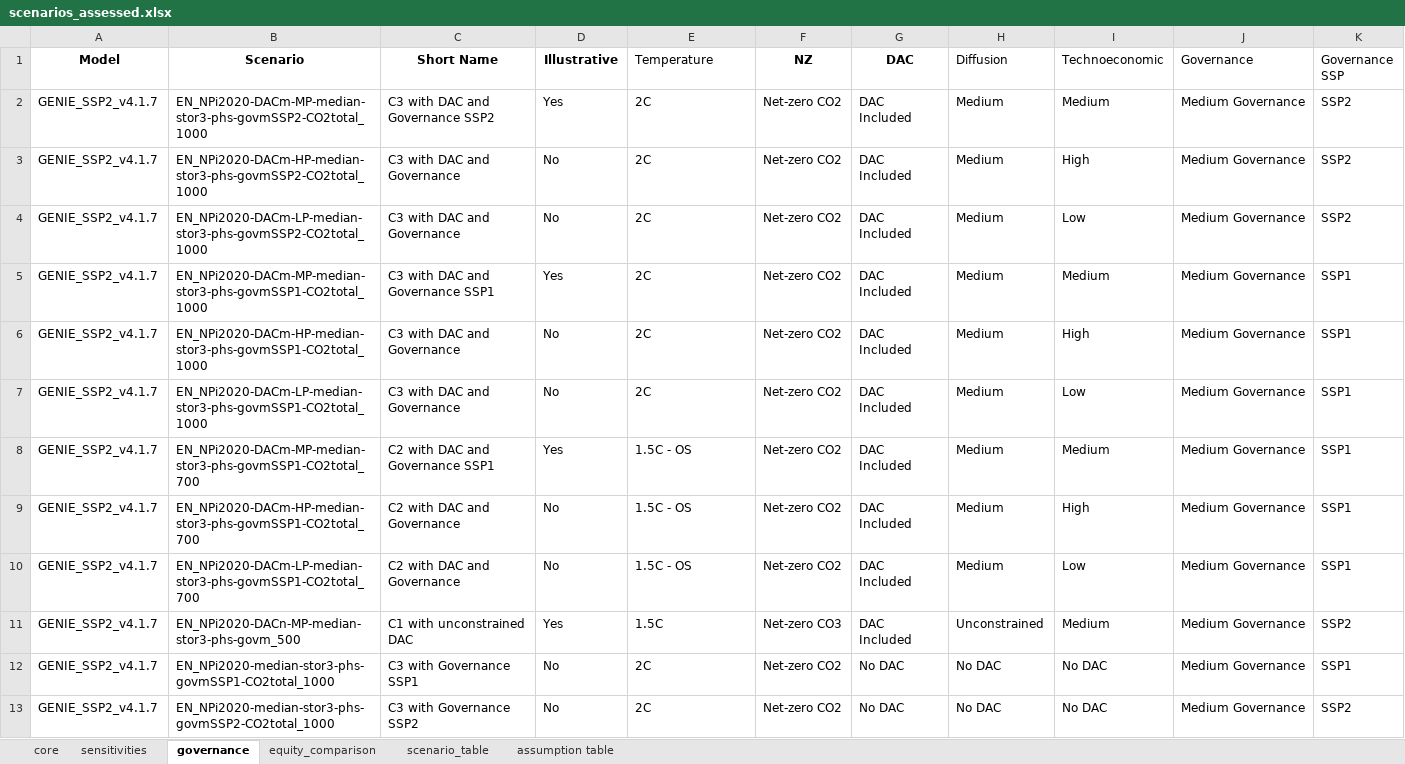
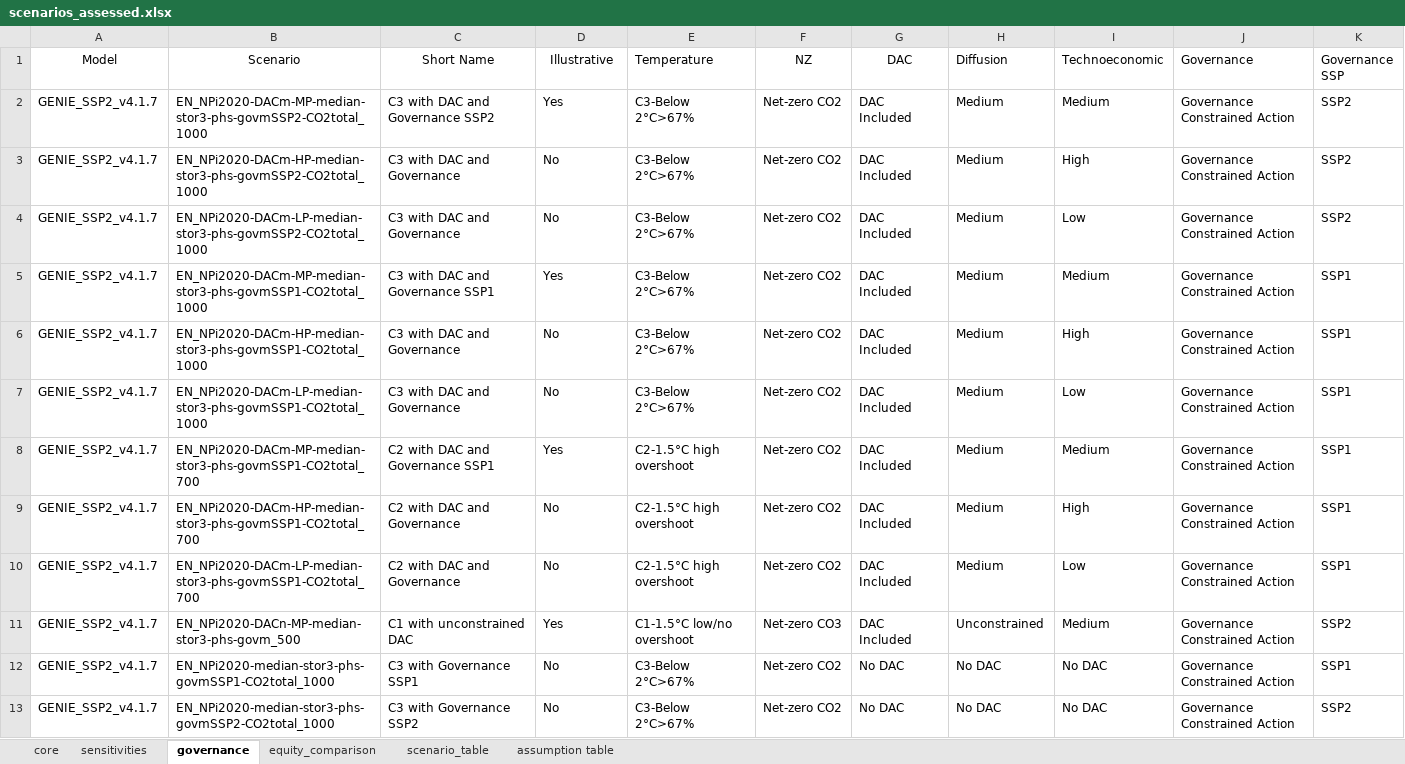
Before and after one commit to iiasa/gidden_brutschin_et_al_2023, an Excel workbook: data/scenarios_assessed.xlsx, sheet governance, drawn as a sheet; values as stored, in another font and other column widths than the file's, no borders; the diff names each change by its address in the sheet, - before the commit and + after, or states it on an @@ line.

```diff
--- a/data/scenarios_assessed.xlsx (sheet governance)
+++ b/data/scenarios_assessed.xlsx (sheet governance)
-A1:D1 bold: on
+A1:D1 bold: off
-F1:G1 bold: on
+F1:G1 bold: off
-E2:E7 (Temperature): 2C
+E2:E7 (Temperature): C3-Below 2°C>67%
-J2:J13 (Governance): Medium Governance
+J2:J13 (Governance): Governance Constrained Action
-E8:E10 (Temperature): 1.5C - OS
+E8:E10 (Temperature): C2-1.5°C high overshoot
-E11 (Temperature): 1.5C
+E11 (Temperature): C1-1.5°C low/no overshoot
-E12:E13 (Temperature): 2C
+E12:E13 (Temperature): C3-Below 2°C>67%
```
Also changed, not shown: sheet scenario_table, sheet sensitivities, sheet core, sheet equity_comparison, 2 other files.
